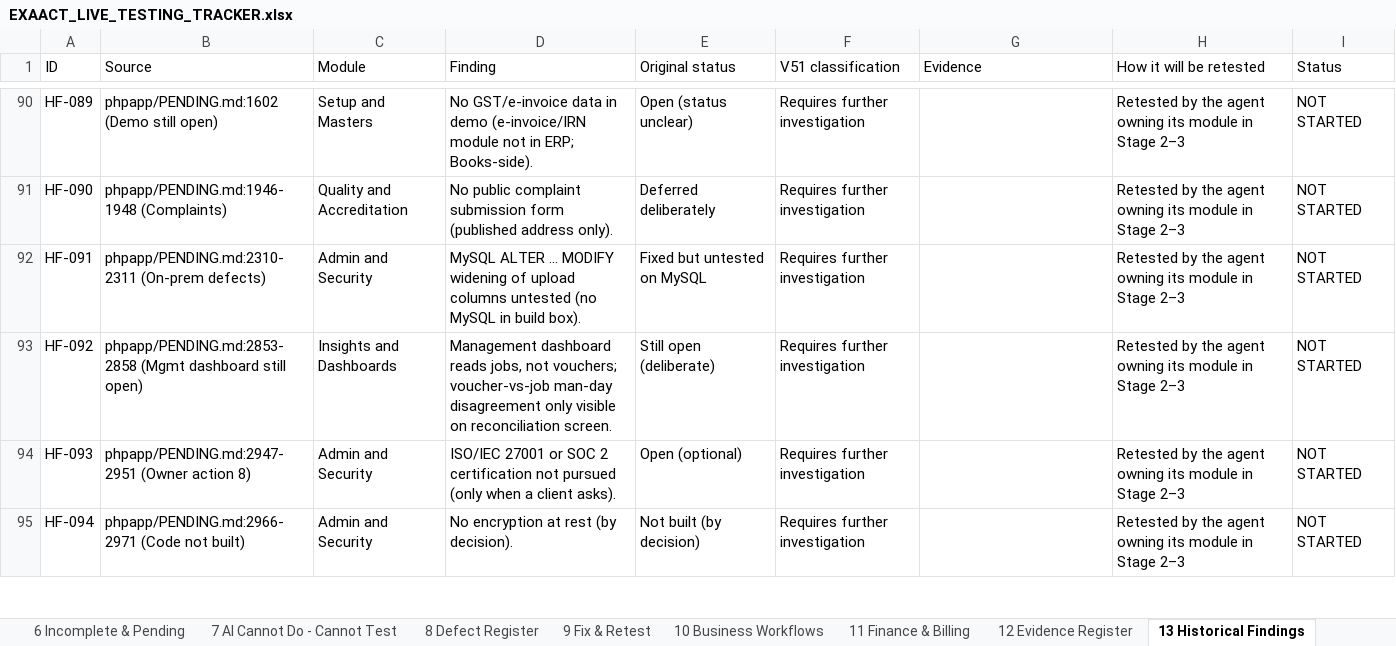
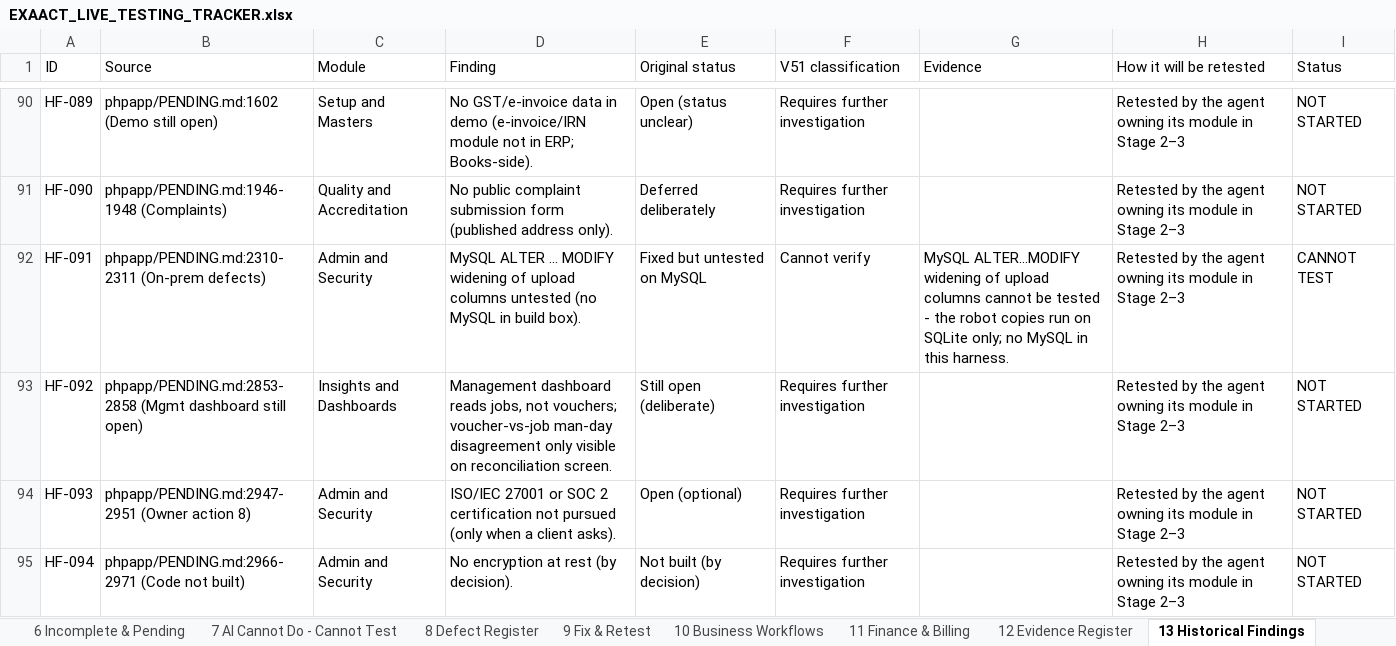
Before and after one commit to mehulblogger-pixel/Experiment_Operataion_Exaact-requirement, an Excel workbook: QA-REPORTS/V51/EXAACT_LIVE_TESTING_TRACKER.xlsx, sheet 13 Historical Findings, drawn as a sheet; only a part is shown, gaps mark what is left out; values as stored, in another font and other column widths than the file's, no cell formats; the diff covers the shown part only; the diff names each change by its address in the sheet, - before the commit and + after, or states it on an @@ line.

```diff
--- a/QA-REPORTS/V51/EXAACT_LIVE_TESTING_TRACKER.xlsx (sheet 13 Historical Findings)
+++ b/QA-REPORTS/V51/EXAACT_LIVE_TESTING_TRACKER.xlsx (sheet 13 Historical Findings)
-F92 (V51 classification): Requires further investigation
+F92 (V51 classification): Cannot verify
-G92 (Evidence): (empty)
+G92 (Evidence): MySQL ALTER...MODIFY widening of upload columns cannot be tested - the robot copies run on SQLite only; no MySQL in this harness.
-I92 (Status): NOT STARTED
+I92 (Status): CANNOT TEST
```
Also changed, not shown: 67 edited cells elsewhere in this sheet, sheet 14 Activity Log, sheet 8 Defect Register, sheet 5 Test Case Register, sheet 6 Incomplete & Pending, sheet 1 Live Dashboard, sheet 3 Agent Tracker, 1 more sheet, cell formats, 2 other files.
